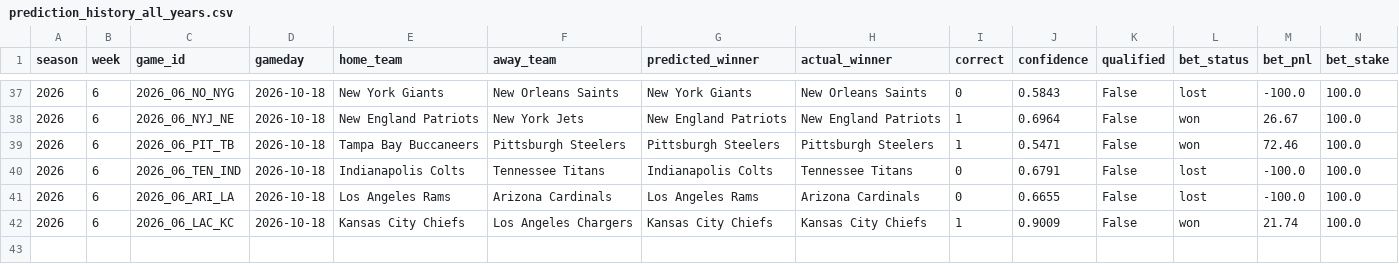
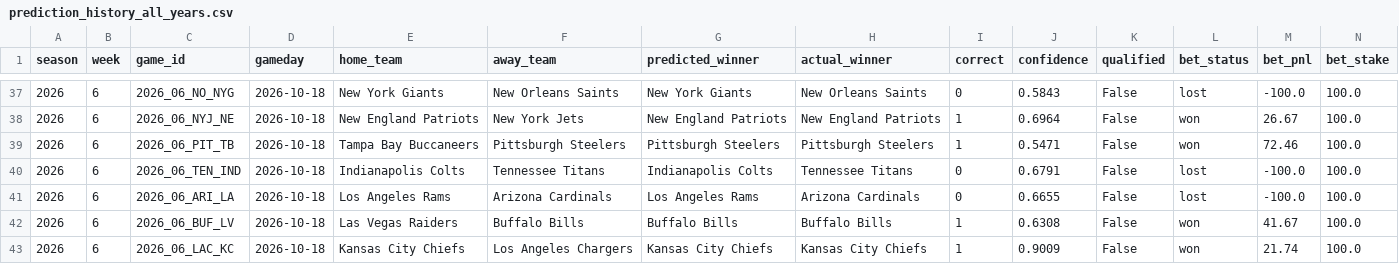
Before and after one commit to nholzmey/BoatBoat-Website, a CSV file: nfl/prediction_history_all_years.csv, drawn as a sheet; only a part is shown, gaps mark what is left out; the diff names each change by its address in the sheet, - before the commit and + after, or states it on an @@ line.

Commit message:
Update: NFL predictions

```diff
--- a/nfl/prediction_history_all_years.csv
+++ b/nfl/prediction_history_all_years.csv
+row 42: 2026 | 6 | 2026_06_BUF_LV | 2026-10-18 | Las Vegas Raiders | Buffalo Bills | Buffalo Bills | Buffalo Bills | 1 | 0.6308 | False | won | 41.67 | 100.0
```
Also changed, not shown: nfl/prediction_history_comparison.csv, nfl/prediction_history_recent.csv, 37 other files.
